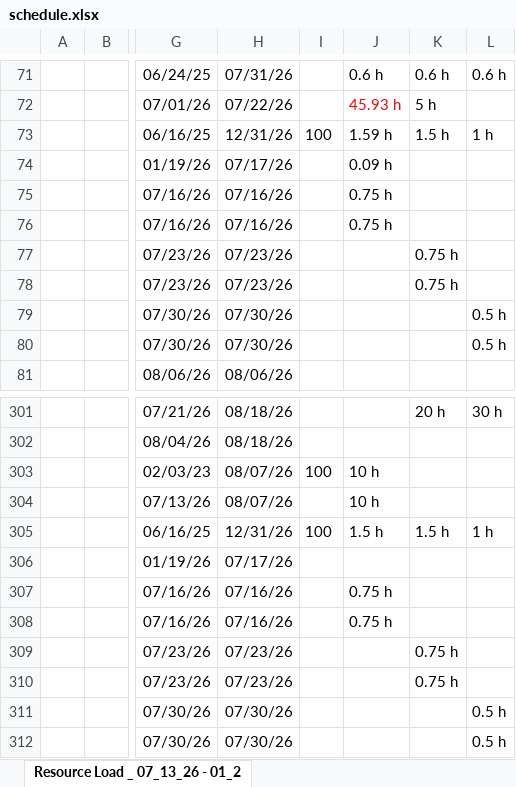
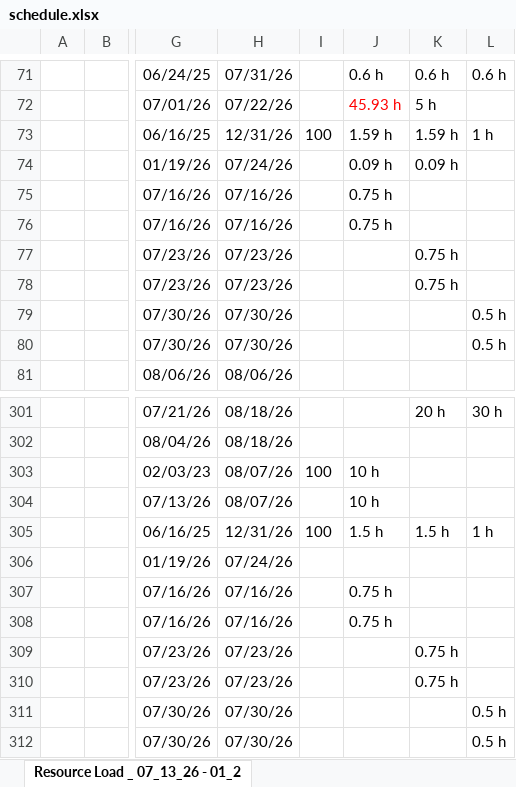
Before and after one commit to PMO-Cogsdale/ResourceSchedule, an Excel workbook: schedule.xlsx, sheet Resource Load _ 07_13_26 - 01_2, drawn as a sheet; only a part is shown, gaps mark what is left out; values as stored, in another font and other column widths than the file's, no borders; charts and pictures not drawn; the diff covers the shown part only; the diff names each change by its address in the sheet, - before the commit and + after, or states it on an @@ line.

```diff
--- a/schedule.xlsx (sheet Resource Load _ 07_13_26 - 01_2)
+++ b/schedule.xlsx (sheet Resource Load _ 07_13_26 - 01_2)
-K73: 1.5 h
+K73: 1.59 h
-H74: 07/17/26
+H74: 07/24/26
-K74: (empty)
+K74: 0.09 h
-H306: 07/17/26
+H306: 07/24/26
```
Also changed, not shown: 3 added rows, 3 removed rows and 39 edited cells elsewhere in this sheet.
